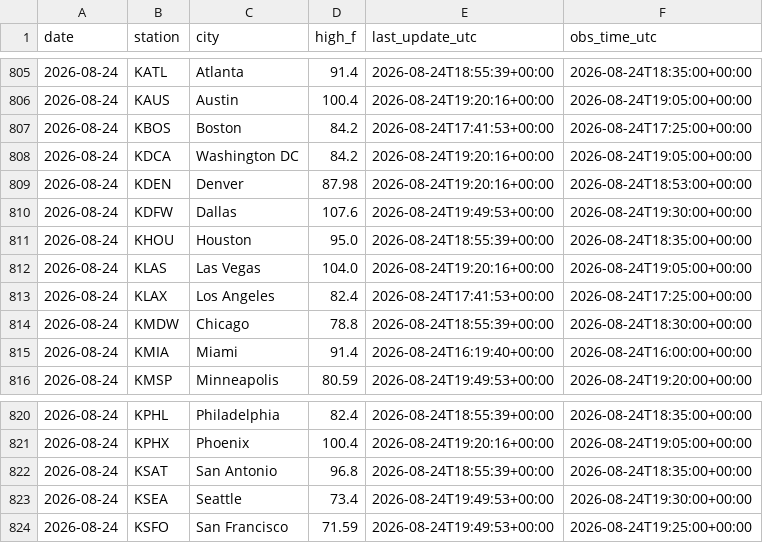
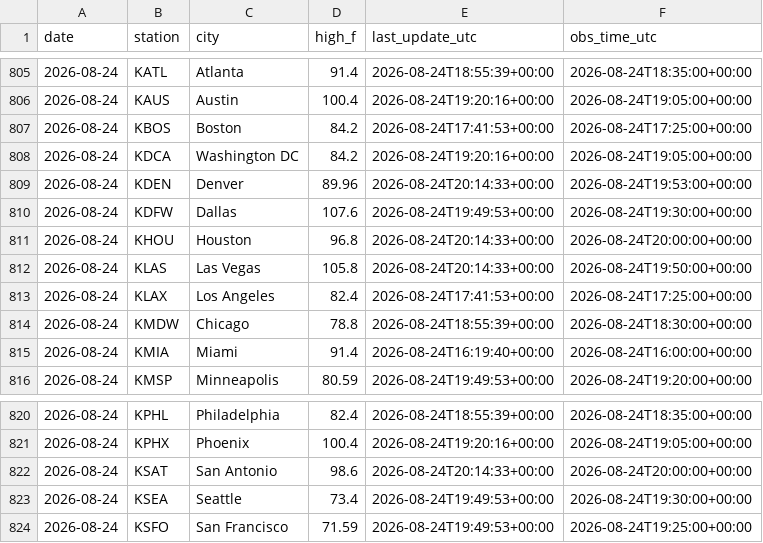
Before and after one commit to chrisscott2526-prog/Weather-Bot, a CSV file: daily_highs.csv, drawn as a sheet; only a part is shown, gaps mark what is left out.

```diff
--- a/daily_highs.csv
+++ b/daily_highs.csv
@@ -808,6 +808,6 @@ date,station,city,high_f,last_update_utc,obs_time_utc
 2026-08-24,KDCA,Washington DC,84.2,2026-08-24T19:20:16+00:00,2026-08-24T19:05:00+00:00
-2026-08-24,KDEN,Denver,87.98,2026-08-24T19:20:16+00:00,2026-08-24T18:53:00+00:00
+2026-08-24,KDEN,Denver,89.96,2026-08-24T20:14:33+00:00,2026-08-24T19:53:00+00:00
 2026-08-24,KDFW,Dallas,107.6,2026-08-24T19:49:53+00:00,2026-08-24T19:30:00+00:00
-2026-08-24,KHOU,Houston,95.0,2026-08-24T18:55:39+00:00,2026-08-24T18:35:00+00:00
-2026-08-24,KLAS,Las Vegas,104.0,2026-08-24T19:20:16+00:00,2026-08-24T19:05:00+00:00
+2026-08-24,KHOU,Houston,96.8,2026-08-24T20:14:33+00:00,2026-08-24T20:00:00+00:00
+2026-08-24,KLAS,Las Vegas,105.8,2026-08-24T20:14:33+00:00,2026-08-24T19:50:00+00:00
 2026-08-24,KLAX,Los Angeles,82.4,2026-08-24T17:41:53+00:00,2026-08-24T17:25:00+00:00
@@ -821,3 +821,3 @@ date,station,city,high_f,last_update_utc,obs_time_utc
 2026-08-24,KPHX,Phoenix,100.4,2026-08-24T19:20:16+00:00,2026-08-24T19:05:00+00:00
-2026-08-24,KSAT,San Antonio,96.8,2026-08-24T18:55:39+00:00,2026-08-24T18:35:00+00:00
+2026-08-24,KSAT,San Antonio,98.6,2026-08-24T20:14:33+00:00,2026-08-24T20:00:00+00:00
 2026-08-24,KSEA,Seattle,73.4,2026-08-24T19:49:53+00:00,2026-08-24T19:30:00+00:00
```
Also changed, not shown: 1 other file.
